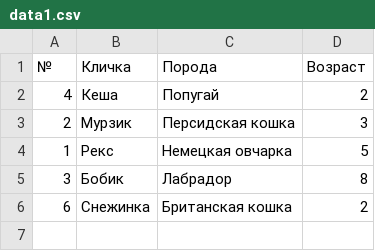
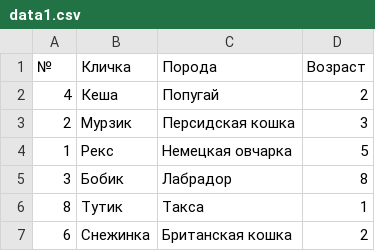
Before and after one commit to alexa732/labs, a CSV file: data1.csv, drawn as a sheet; the diff names each change by its address in the sheet, - before the commit and + after, or states it on an @@ line.

Commit message:
Changed file

```diff
--- a/data1.csv
+++ b/data1.csv
+row 6: 8 | Тутик | Такса | 1
```
